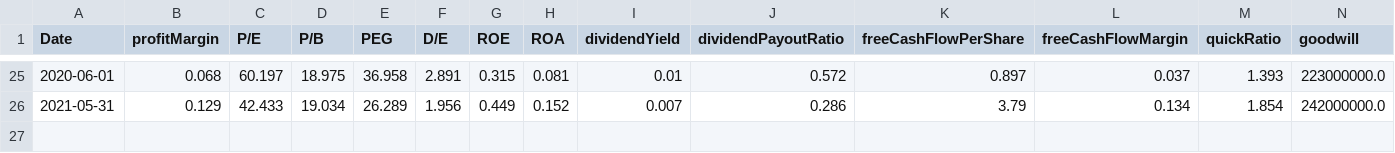
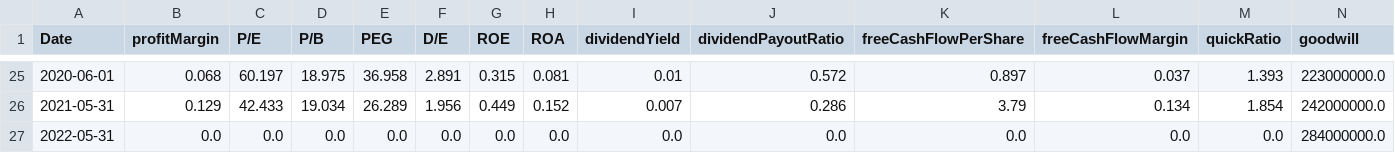
Before and after one commit to jknific123/Algorithmic-Trading, a CSV file: stock_fundamental_data/raw_fundamental_data_modified/fundamental_data_NKE.csv, drawn as a sheet; only a part is shown, gaps mark what is left out; rows hold the shown columns only; the diff names each change by its address in the sheet, - before the commit and + after, or states it on an @@ line.

```diff
--- a/stock_fundamental_data/raw_fundamental_data_modified/fundamental_data_NKE.csv
+++ b/stock_fundamental_data/raw_fundamental_data_modified/fundamental_data_NKE.csv
+row 27: 2022-05-31 | 0.0 | 0.0 | 0.0 | 0.0 | 0.0 | 0.0 | 0.0 | 0.0 | 0.0 | 0.0 | 0.0 | 0.0 | 284000000.0
```
Also changed, not shown: stock_fundamental_data/raw_fundamental_data_modified/fundamental_data_T.csv, stock_fundamental_data/raw_fundamental_data_modified/fundamental_data_VZ.csv, 17 other files.
